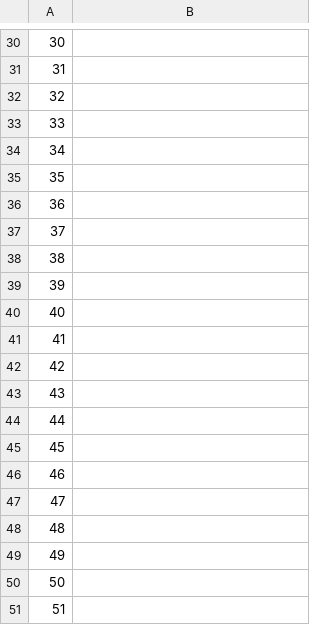
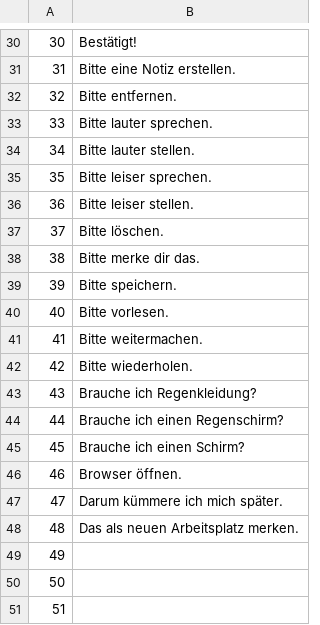
Before and after one commit to common-voice/cv-global-sprint-sentences, a CSV file: corpus.de.csv, drawn as a sheet; only a part is shown, gaps mark what is left out; the diff covers the shown part only.

```diff
--- a/corpus.de.csv
+++ b/corpus.de.csv
@@ -30,20 +30,20 @@
-"30",""
-"31",""
-"32",""
-"33",""
-"34",""
-"35",""
-"36",""
-"37",""
-"38",""
-"39",""
-"40",""
-"41",""
-"42",""
-"43",""
-"44",""
-"45",""
-"46",""
-"47",""
-"48",""
+"30","Bestätigt!"
+"31","Bitte eine Notiz erstellen."
+"32","Bitte entfernen."
+"33","Bitte lauter sprechen."
+"34","Bitte lauter stellen."
+"35","Bitte leiser sprechen."
+"36","Bitte leiser stellen."
+"37","Bitte löschen."
+"38","Bitte merke dir das."
+"39","Bitte speichern."
+"40","Bitte vorlesen."
+"41","Bitte weitermachen."
+"42","Bitte wiederholen."
+"43","Brauche ich Regenkleidung?"
+"44","Brauche ich einen Regenschirm?"
+"45","Brauche ich einen Schirm?"
+"46","Browser öffnen."
+"47","Darum kümmere ich mich später."
+"48","Das als neuen Arbeitsplatz merken."
 "49",""
```
Also changed, not shown: 28 edited cells elsewhere in this file.
